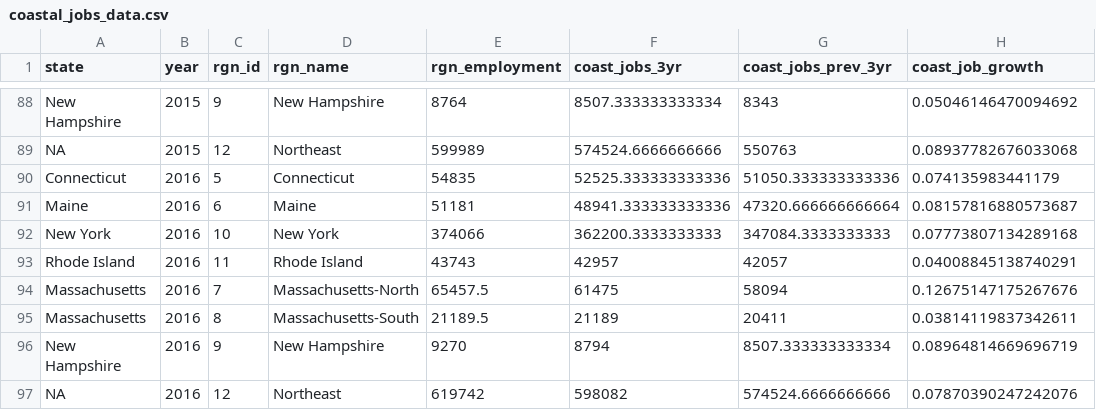
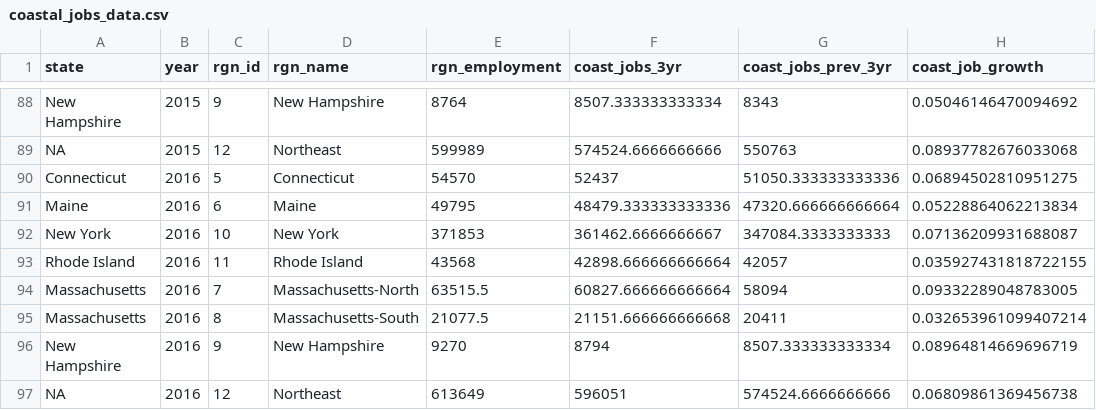
Before and after one commit to OHI-Northeast/ne-prep, a CSV file: prep/liv/int/coastal_jobs_data.csv, drawn as a sheet; only a part is shown, gaps mark what is left out.

Commit message:
adjusted the 2016 living resources data due to issue in NOEP data for that year

```diff
--- a/prep/liv/int/coastal_jobs_data.csv
+++ b/prep/liv/int/coastal_jobs_data.csv
@@ -89,9 +89,9 @@ New Hampshire,2015,9,New Hampshire,8764,8507.333333333334,8343,0.050461464700946
 NA,2015,12,Northeast,599989,574524.6666666666,550763,0.08937782676033068
-Connecticut,2016,5,Connecticut,54835,52525.333333333336,51050.333333333336,0.074135983441179
-Maine,2016,6,Maine,51181,48941.333333333336,47320.666666666664,0.08157816880573687
-New York,2016,10,New York,374066,362200.3333333333,347084.3333333333,0.07773807134289168
-Rhode Island,2016,11,Rhode Island,43743,42957,42057,0.04008845138740291
-Massachusetts,2016,7,Massachusetts-North,65457.5,61475,58094,0.12675147175267676
-Massachusetts,2016,8,Massachusetts-South,21189.5,21189,20411,0.03814119837342611
+Connecticut,2016,5,Connecticut,54570,52437,51050.333333333336,0.06894502810951275
+Maine,2016,6,Maine,49795,48479.333333333336,47320.666666666664,0.05228864062213834
+New York,2016,10,New York,371853,361462.6666666667,347084.3333333333,0.07136209931688087
+Rhode Island,2016,11,Rhode Island,43568,42898.666666666664,42057,0.035927431818722155
+Massachusetts,2016,7,Massachusetts-North,63515.5,60827.666666666664,58094,0.09332289048783005
+Massachusetts,2016,8,Massachusetts-South,21077.5,21151.666666666668,20411,0.032653961099407214
 New Hampshire,2016,9,New Hampshire,9270,8794,8507.333333333334,0.08964814669696719
-NA,2016,12,Northeast,619742,598082,574524.6666666666,0.07870390247242076
+NA,2016,12,Northeast,613649,596051,574524.6666666666,0.06809861369456738
```
Also changed, not shown: prep/eco/int/coastal_gdp_data.csv, prep/liv/data/clean_noep_data.csv, 19 other files.
